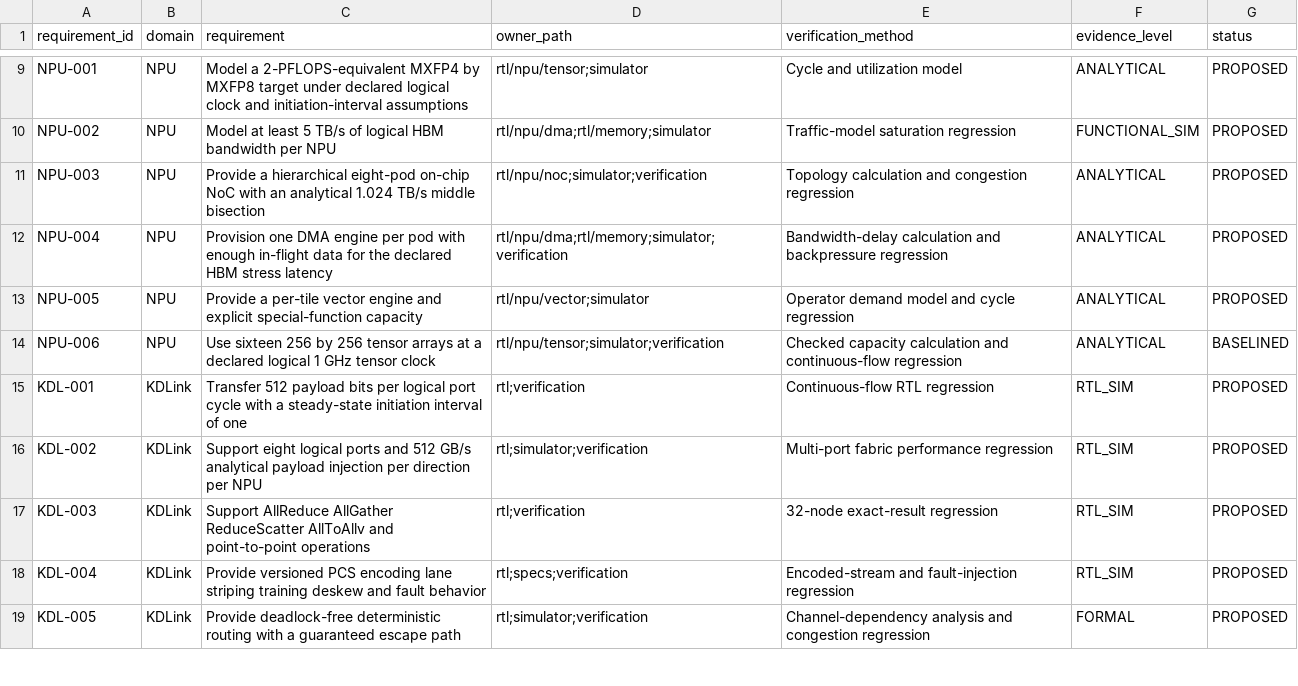
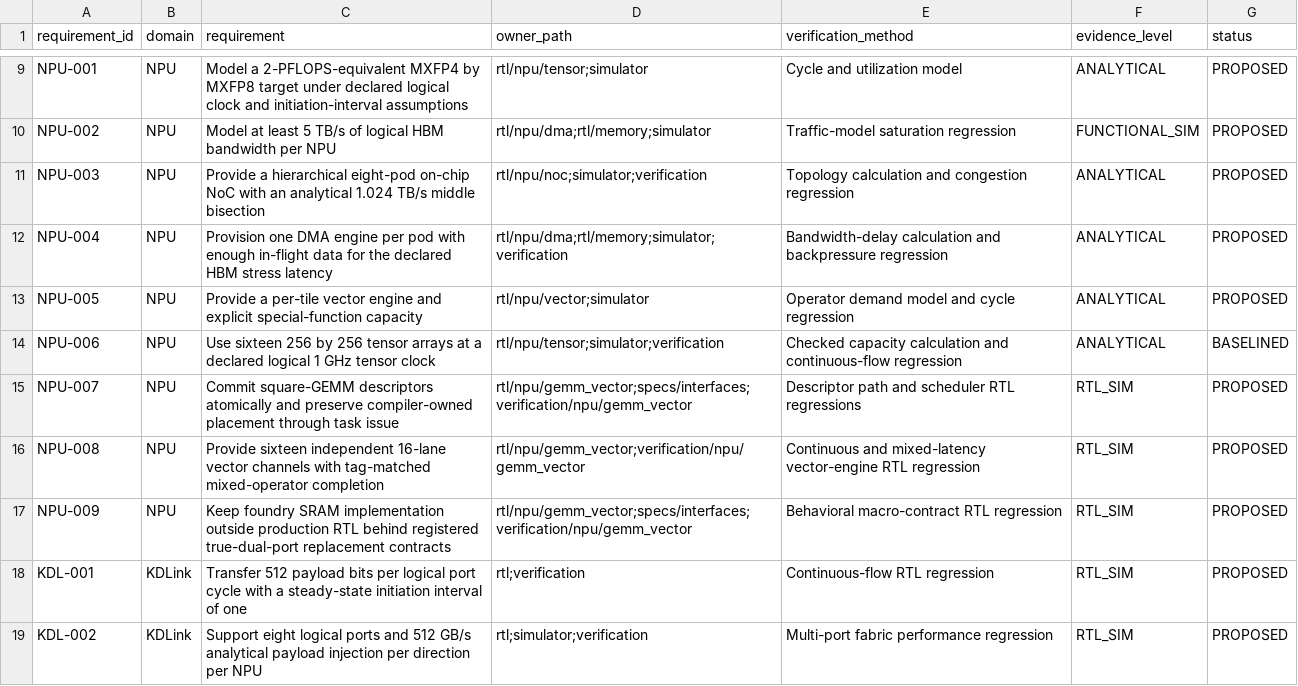
Before and after one commit to Dollbar/Overflow, a CSV file: requirements/traceability.csv, drawn as a sheet; only a part is shown, gaps mark what is left out; the shorter side is filled out with more unchanged rows; the diff names each change by its address in the sheet, - before the commit and + after, or states it on an @@ line.

Commit message:
test(npu): add GEMM vector verification environment
Reconstructed-history: owner-approved attribution metadata
Co-authored-by: 刘键宇 <liujianyu20021122@gmail.com>

```diff
--- a/requirements/traceability.csv
+++ b/requirements/traceability.csv
+row 15: NPU-007 | NPU | Commit square-GEMM descriptors atomically and preserve compiler-owned placement through task issue | rtl/npu/gemm_vector;specs/interfaces;verification/npu/gemm_vector | Descriptor path and scheduler RTL regressions | RTL_SIM | PROPOSED
+row 16: NPU-008 | NPU | Provide sixteen independent 16-lane vector channels with tag-matched mixed-operator completion | rtl/npu/gemm_vector;verification/npu/gemm_vector | Continuous and mixed-latency vector-engine RTL regression | RTL_SIM | PROPOSED
+row 17: NPU-009 | NPU | Keep foundry SRAM implementation outside production RTL behind registered true-dual-port replacement contracts | rtl/npu/gemm_vector;specs/interfaces;verification/npu/gemm_vector | Behavioral macro-contract RTL regression | RTL_SIM | PROPOSED
```
Also changed, not shown: 28 other files.
